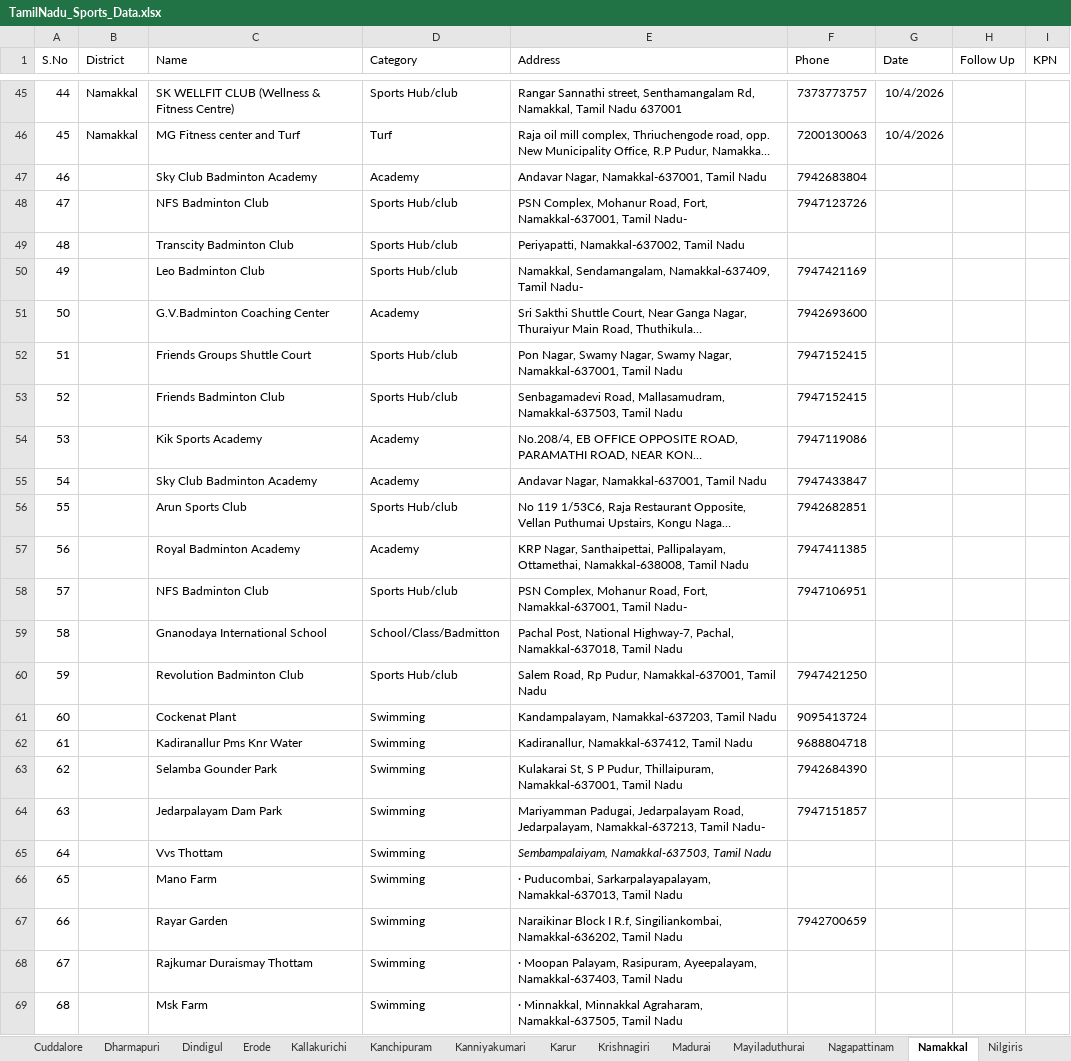
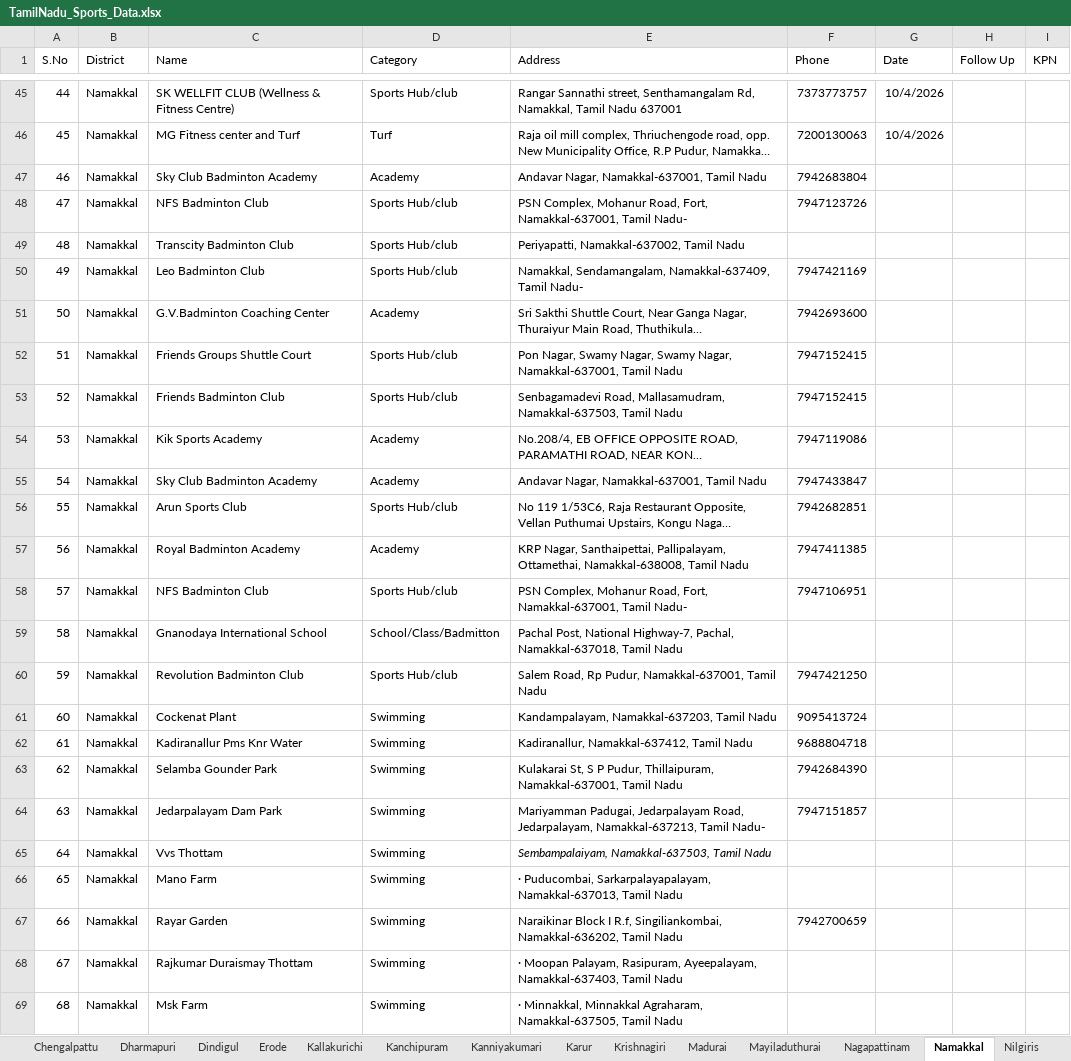
Before and after one commit to Evangeline2002/sportsmap, an Excel workbook: TamilNadu_Sports_Data.xlsx, sheet Namakkal, drawn as a sheet; only a part is shown, gaps mark what is left out; long unchanged cells end in …; values as stored, in another font and other column widths than the file's, no borders; the diff names each change by its address in the sheet, - before the commit and + after, or states it on an @@ line.

```diff
--- a/TamilNadu_Sports_Data.xlsx (sheet Namakkal)
+++ b/TamilNadu_Sports_Data.xlsx (sheet Namakkal)
-B47:B69 (District): (empty)
+B47:B69 (District): Namakkal
```
Also changed, not shown: sheet Master_Data, sheet Madurai, sheet Kanniyakumari, sheet Tiruvallur, sheet Erode, sheet Kanchipuram, 5 more sheets, other sheet tabs, 10 other files.
